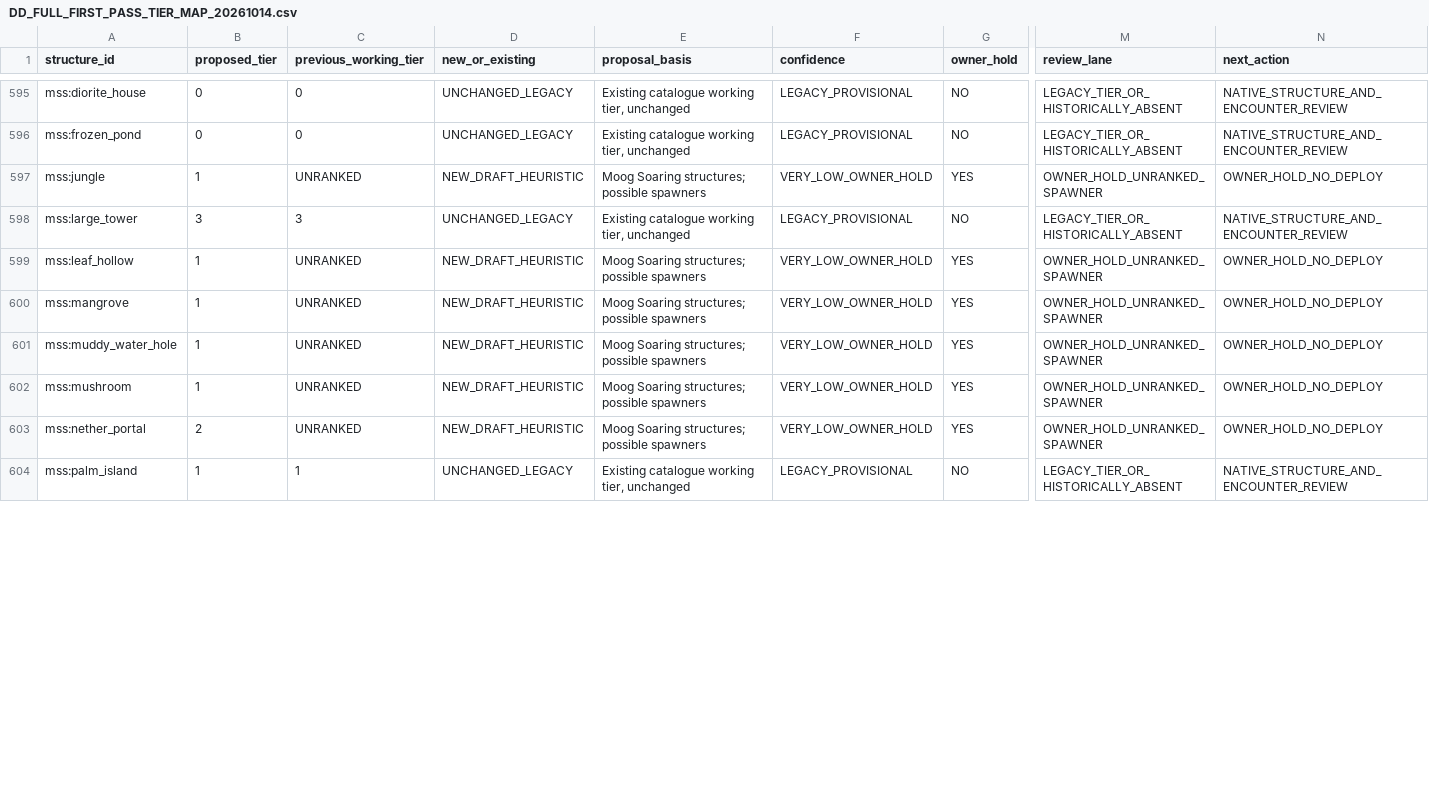
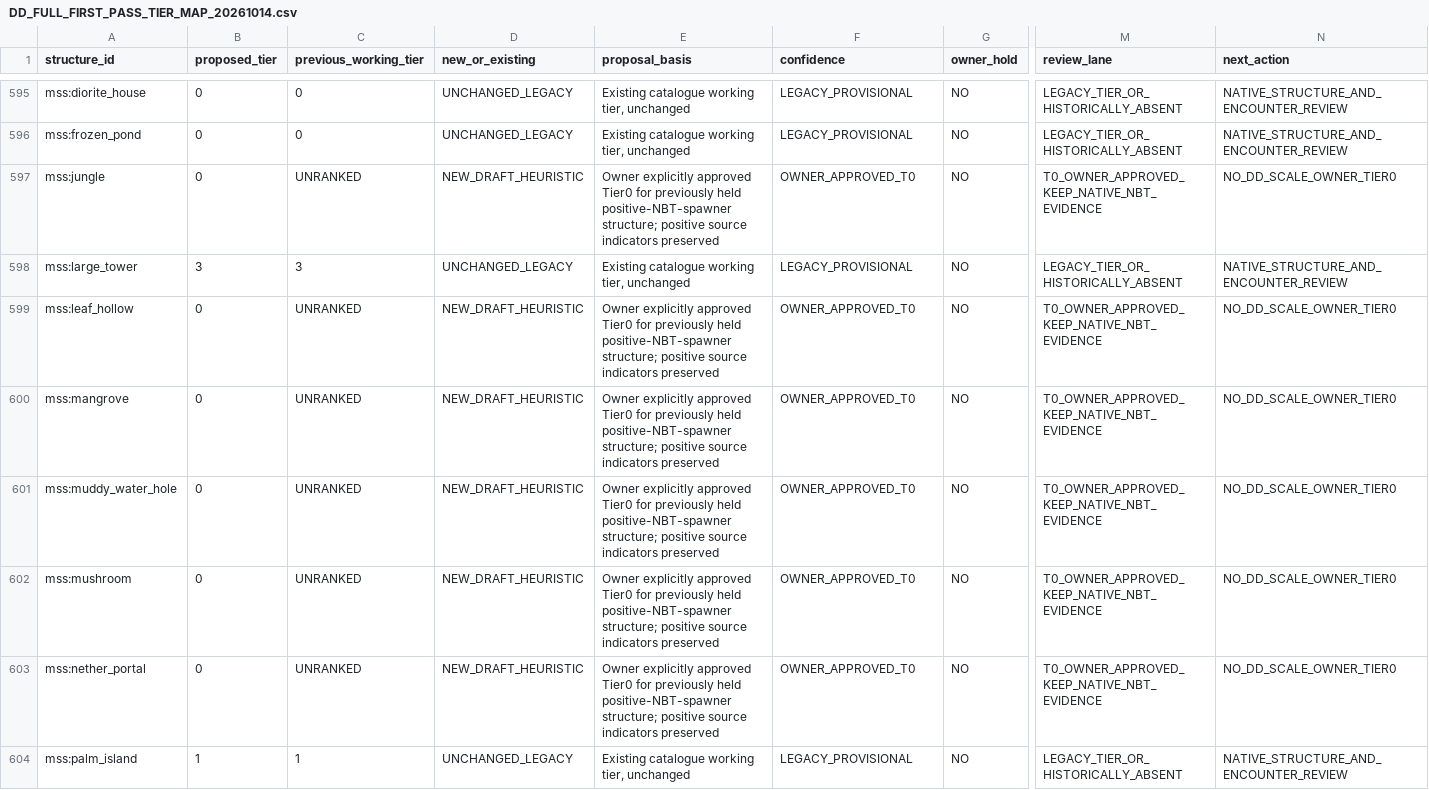
Before and after one commit to alsynth/AmbientOdyssey, a CSV file: docs/balance/DD_FULL_FIRST_PASS_TIER_MAP_20261014.csv, drawn as a sheet; only a part is shown, gaps mark what is left out; the diff covers the shown part only; the diff names each change by its address in the sheet, - before the commit and + after, or states it on an @@ line.

Commit message:
balance: approve 26 native structures T0 and Dungeon Crawl overall T4; retain NBT evidence and floor split gate

```diff
--- a/docs/balance/DD_FULL_FIRST_PASS_TIER_MAP_20261014.csv
+++ b/docs/balance/DD_FULL_FIRST_PASS_TIER_MAP_20261014.csv
-B597 (proposed_tier): 1
+B597 (proposed_tier): 0
-E597 (proposal_basis): Moog Soaring structures; possible spawners
+E597 (proposal_basis): Owner explicitly approved Tier0 for previously held positive-NBT-spawner structure; positive source indicators preserved
-F597 (confidence): VERY_LOW_OWNER_HOLD
+F597 (confidence): OWNER_APPROVED_T0
-G597 (owner_hold): YES
+G597 (owner_hold): NO
-M597 (review_lane): OWNER_HOLD_UNRANKED_SPAWNER
+M597 (review_lane): T0_OWNER_APPROVED_KEEP_NATIVE_NBT_EVIDENCE
-N597 (next_action): OWNER_HOLD_NO_DEPLOY
+N597 (next_action): NO_DD_SCALE_OWNER_TIER0
-B599:B602 (proposed_tier): 1
+B599:B602 (proposed_tier): 0
-E599:E603 (proposal_basis): Moog Soaring structures; possible spawners
+E599:E603 (proposal_basis): Owner explicitly approved Tier0 for previously held positive-NBT-spawner structure; positive source indicators preserved
-F599:F603 (confidence): VERY_LOW_OWNER_HOLD
+F599:F603 (confidence): OWNER_APPROVED_T0
-G599:G603 (owner_hold): YES
+G599:G603 (owner_hold): NO
-M599:M603 (review_lane): OWNER_HOLD_UNRANKED_SPAWNER
+M599:M603 (review_lane): T0_OWNER_APPROVED_KEEP_NATIVE_NBT_EVIDENCE
-N599:N603 (next_action): OWNER_HOLD_NO_DEPLOY
+N599:N603 (next_action): NO_DD_SCALE_OWNER_TIER0
-B603 (proposed_tier): 2
+B603 (proposed_tier): 0
```
Also changed, not shown: 125 edited cells elsewhere in this file.
